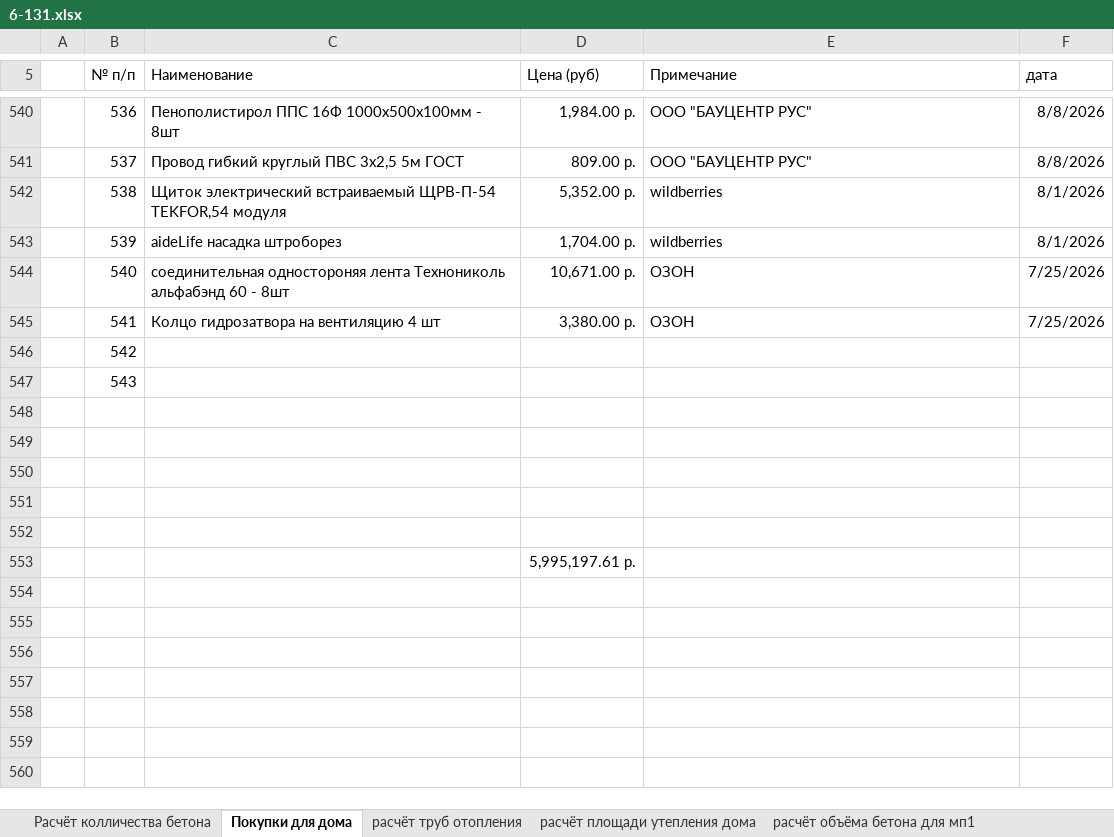
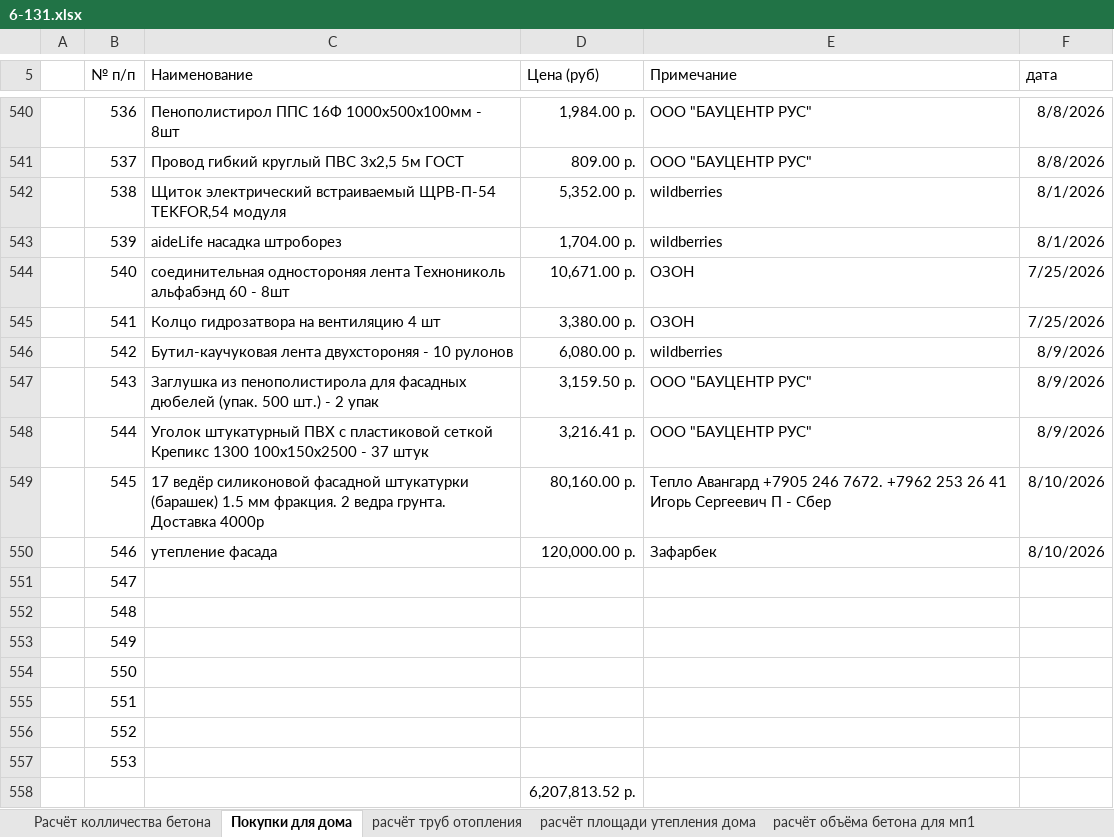
Before and after one commit to zip1982b/my_home, an Excel workbook: 6-131.xlsx, sheet Покупки для дома, drawn as a sheet; only a part is shown, gaps mark what is left out; values as stored, in another font and other column widths than the file's, no borders; table styles not drawn; addresses are those after the commit; the diff names each change by its address in the sheet, - before the commit and + after, or states it on an @@ line.

Commit message:
покупка фасадной штукатурки

```diff
--- a/6-131.xlsx (sheet Покупки для дома)
+++ b/6-131.xlsx (sheet Покупки для дома)
-C546 (Наименование): (empty)
+C546 (Наименование): Бутил-каучуковая лента двухстороняя - 10 рулонов
-D546 (Цена (руб)): (empty)
+D546 (Цена (руб)): 6,080.00 р.
-E546 (Примечание): (empty)
+E546 (Примечание): wildberries
-F546:F547 (дата): (empty)
+F546:F547 (дата): 8/9/2026
-C547 (Наименование): (empty)
+C547 (Наименование): Заглушка из пенополистирола для фасадных дюбелей (упак. 500 шт.) - 2 упак
-D547 (Цена (руб)): (empty)
+D547 (Цена (руб)): 3,159.50 р.
-E547 (Примечание): (empty)
+E547 (Примечание): ООО "БАУЦЕНТР РУС"
-row 548: (empty)
+row 548:  | 544 | Уголок штукатурный ПВХ с пластиковой сеткой Крепикс 1300 100х150х2500 - 37 штук | 3,216.41 р. | ООО "БАУЦЕНТР РУС" | 8/9/2026
-row 549: (empty)
+row 549:  | 545 | 17 ведёр силиконовой фасадной штукатурки (барашек) 1.5 мм фракция. 2 ведра грунта. Доставка 4000р | 80,160.00 р. | Тепло Авангард +7905 246 7672. +7962 253 26 41 Игорь Сергеевич П - Сбер | 8/10/2026
-row 550: (empty)
+row 550:  | 546 | утепление фасада | 120,000.00 р. | Зафарбек | 8/10/2026
-B551 (№ п/п): (empty)
+B551 (№ п/п): 547
-B552 (№ п/п): (empty)
+B552 (№ п/п): 548
+row 553:  | 549
+row 554:  | 550
+row 555:  | 551
+row 556:  | 552
+row 557:  | 553
-D558 (Цена (руб)): 5,995,197.61 р.
+D558 (Цена (руб)): 6,207,813.52 р.
```
